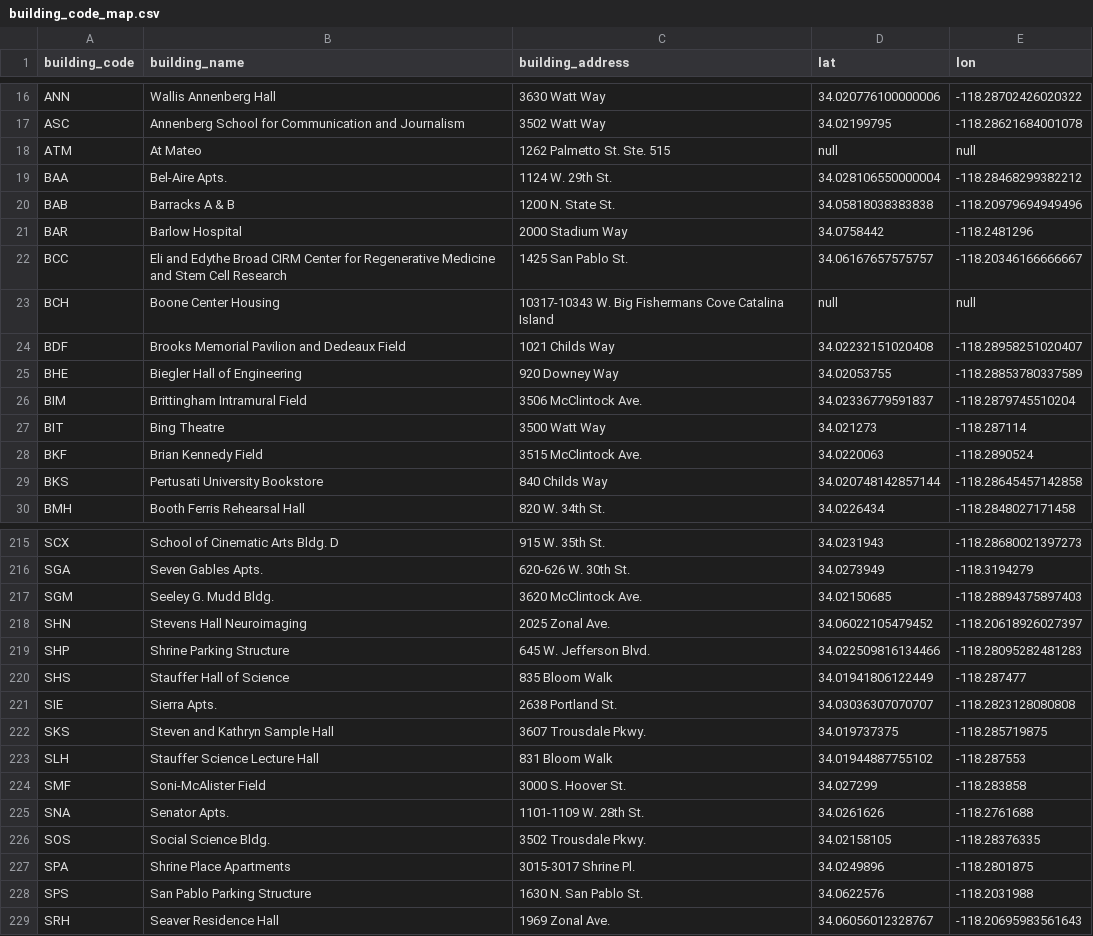
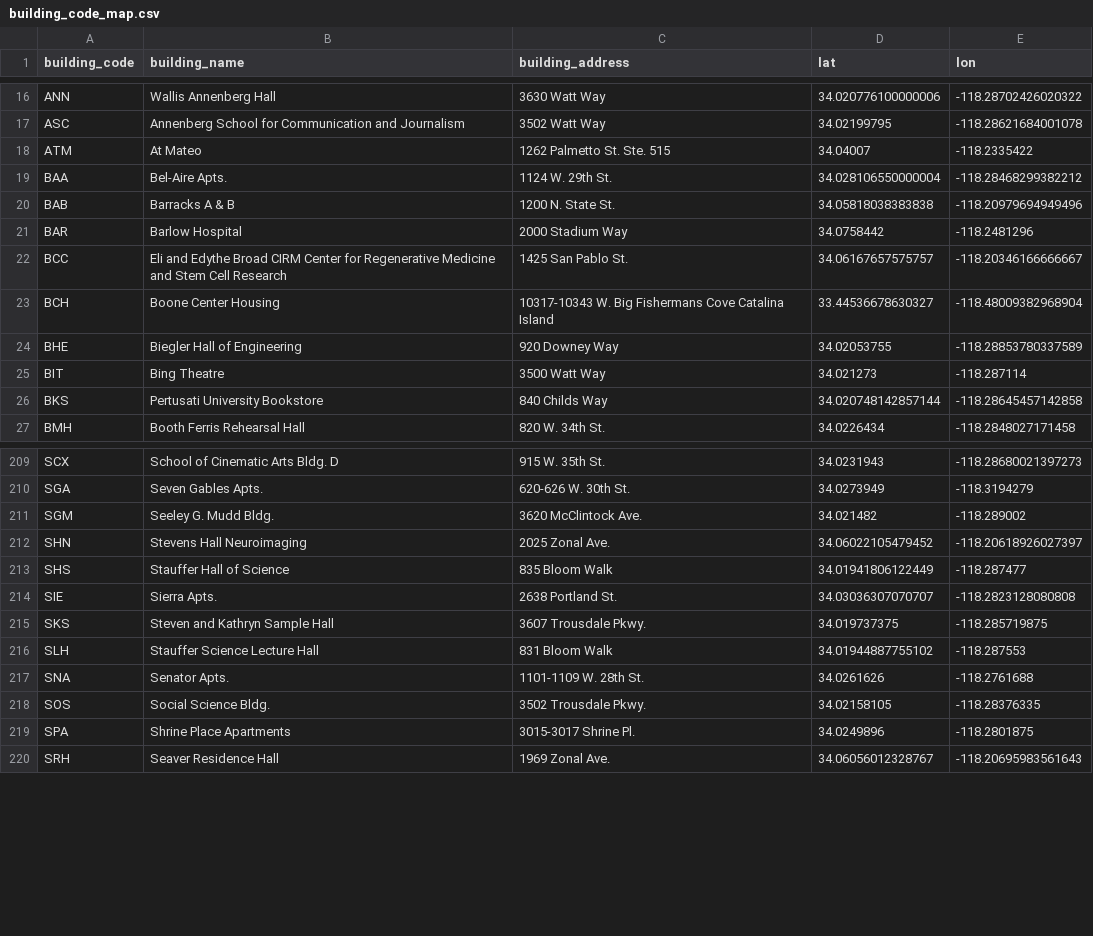
Before and after one commit to Cmheidelberg/USC-Covid-Numbers-Parser, a CSV file: data/building_code_map.csv, drawn as a sheet; only a part is shown, gaps mark what is left out; removed rows and columns are numbered as before the commit, all else as after; the diff covers the shown part only; the diff names each change by its address in the sheet, - before the commit and + after, or states it on an @@ line.

Commit message:
Update some building location lat/lon values

```diff
--- a/data/building_code_map.csv
+++ b/data/building_code_map.csv
-D18 (lat): null
+D18 (lat): 34.04007
-E18 (lon): null
+E18 (lon): -118.2335422
-D23 (lat): null
+D23 (lat): 33.44536678630327
-E23 (lon): null
+E23 (lon): -118.48009382968904
-row 24: BDF | Brooks Memorial Pavilion and Dedeaux Field | 1021 Childs Way | 34.02232151020408 | -118.28958251020407
-row 26: BIM | Brittingham Intramural Field | 3506 McClintock Ave. | 34.02336779591837 | -118.2879745510204
-row 28: BKF | Brian Kennedy Field | 3515 McClintock Ave. | 34.0220063 | -118.2890524
-D211 (lat): 34.02150685
+D211 (lat): 34.021482
-E211 (lon): -118.28894375897403
+E211 (lon): -118.289002
-row 219: SHP | Shrine Parking Structure | 645 W. Jefferson Blvd. | 34.022509816134466 | -118.28095282481283
-row 224: SMF | Soni-McAlister Field | 3000 S. Hoover St. | 34.027299 | -118.283858
-row 228: SPS | San Pablo Parking Structure | 1630 N. San Pablo St. | 34.0622576 | -118.2031988
```
Also changed, not shown: 4 removed rows and 17 edited cells elsewhere in this file.
